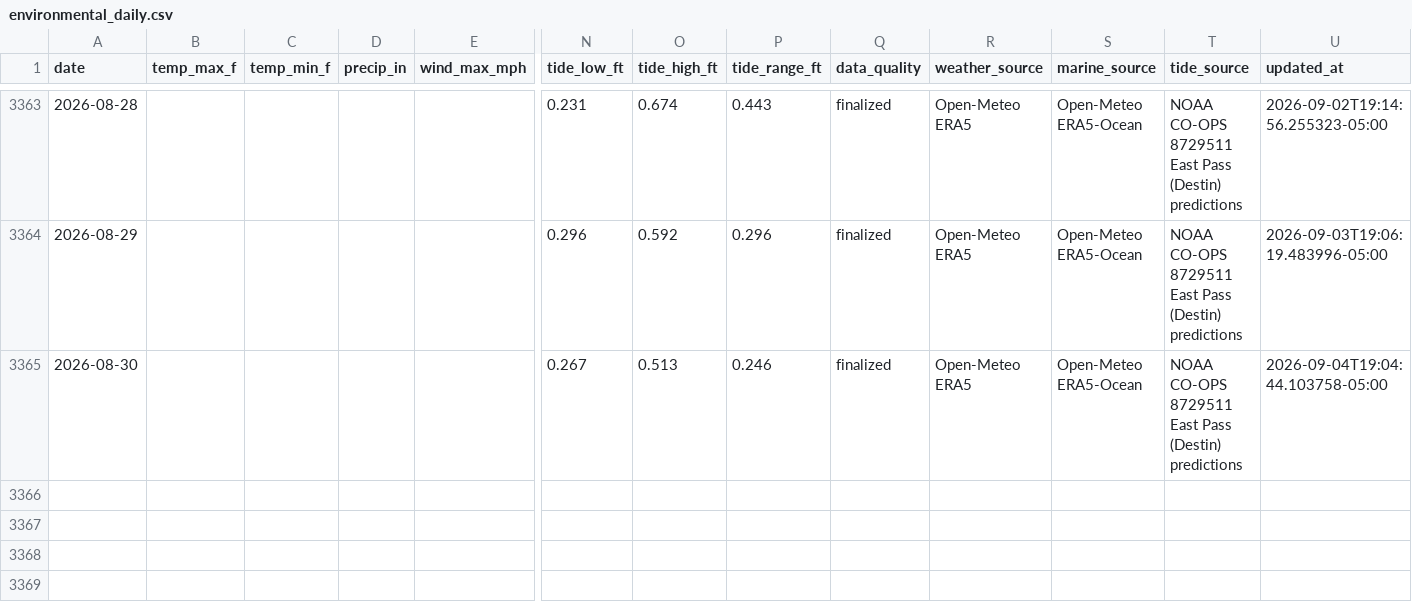
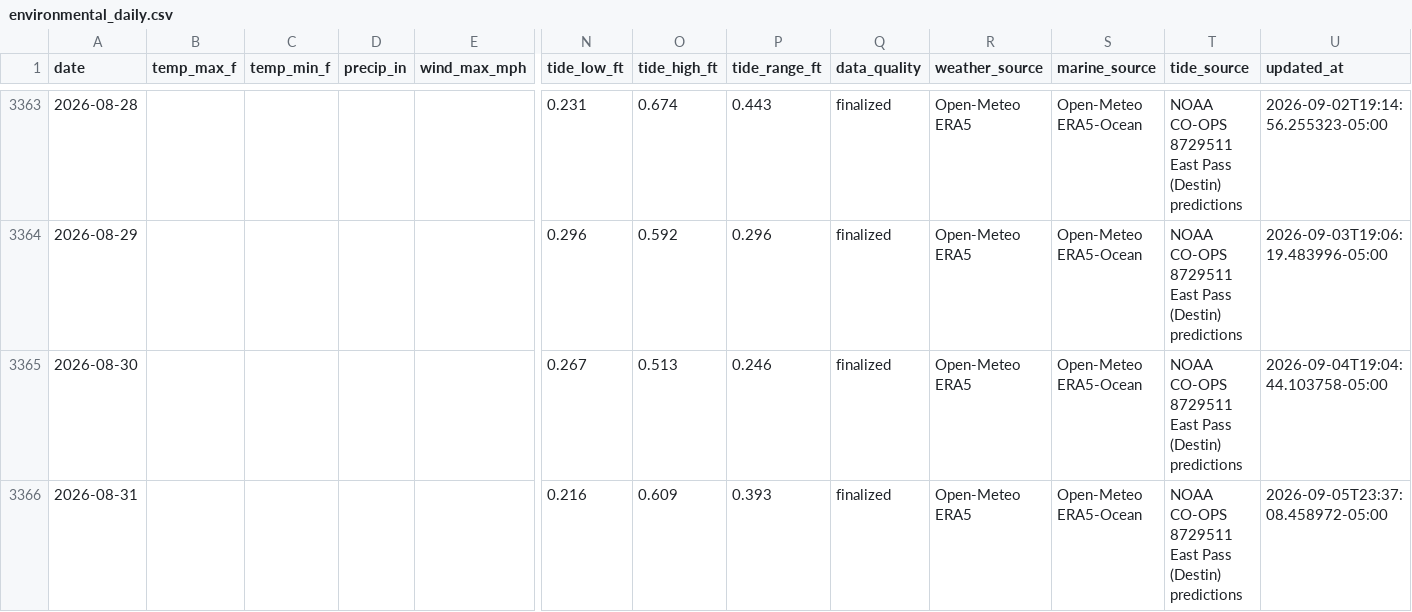
Before and after one commit to DCMedic/safe2swimpcb, a CSV file: data/okaloosa-island/environmental_daily.csv, drawn as a sheet; only a part is shown, gaps mark what is left out; rows hold the shown columns only; the diff names each change by its address in the sheet, - before the commit and + after, or states it on an @@ line.

```diff
--- a/data/okaloosa-island/environmental_daily.csv
+++ b/data/okaloosa-island/environmental_daily.csv
+row 3366: 2026-08-31 |  |  |  |  | 0.216 | 0.609 | 0.393 | finalized | Open-Meteo ERA5 | Open-Meteo ERA5-Ocean | NOAA CO-OPS 8729511 East Pass (Destin) predictions | 2026-09-05T23:37:08.458972-05:00
```
Also changed, not shown: data/destin/environmental_daily.csv, data/navarre-beach/environmental_daily.csv, 16 other files.
